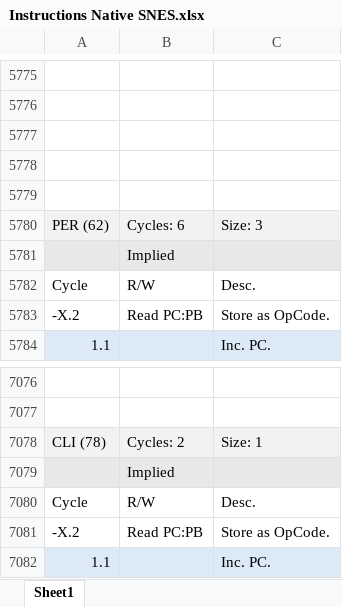
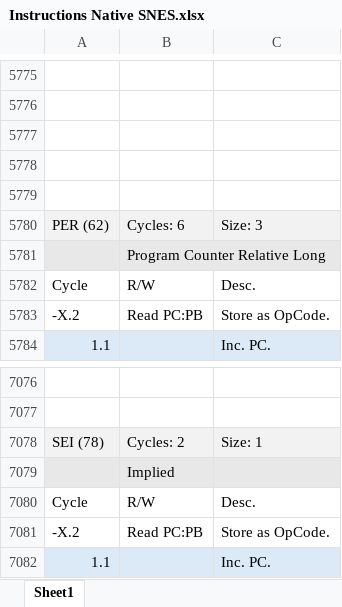
Before and after one commit to L-Spiro/BirdSNES, an Excel workbook: Research/Instructions/Instructions Native SNES.xlsx, sheet Sheet1, drawn as a sheet; only a part is shown, gaps mark what is left out; values as stored, in another font and other column widths than the file's, no borders; the diff covers the shown part only; the diff names each change by its address in the sheet, - before the commit and + after, or states it on an @@ line.

Commit message:
Instructions up to 90.

```diff
--- a/Research/Instructions/Instructions Native SNES.xlsx (sheet Sheet1)
+++ b/Research/Instructions/Instructions Native SNES.xlsx (sheet Sheet1)
-B5781: Implied
+B5781: Program Counter Relative Long
+B5781:C5781 merged
-A7078: CLI (78)
+A7078: SEI (78)
```
Also changed, not shown: 891 added rows elsewhere in this sheet, Research/Instructions/Instructions Emulation SNES.xlsx, 7 other files.
